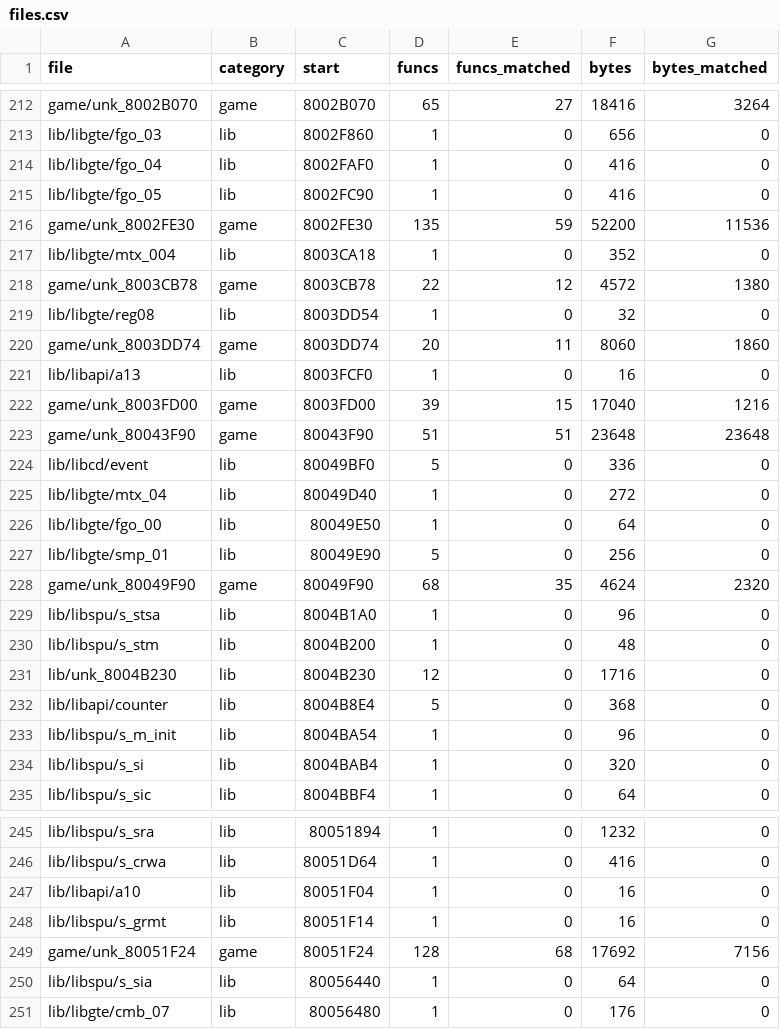
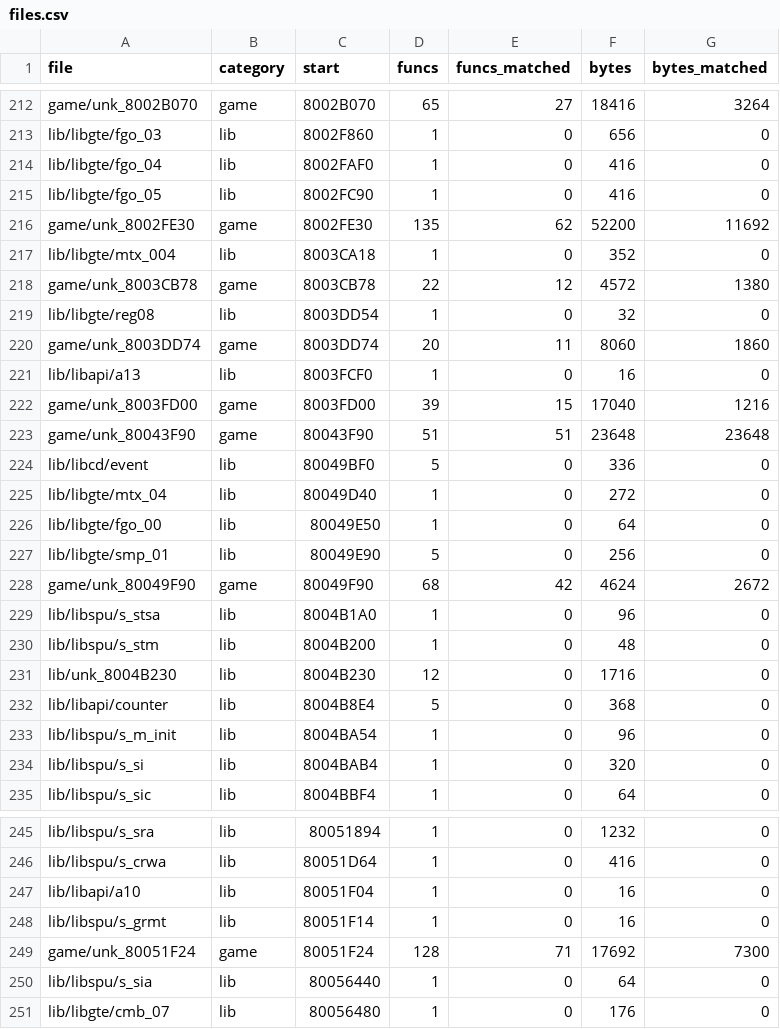
Before and after one commit to TheSaltsmith69/chronocross_decomp, a CSV file: progress/files.csv, drawn as a sheet; only a part is shown, gaps mark what is left out.

```diff
--- a/progress/files.csv
+++ b/progress/files.csv
@@ -215,3 +215,3 @@ lib/libgte/fgo_04,lib,8002FAF0,1,0,416,0
 lib/libgte/fgo_05,lib,8002FC90,1,0,416,0
-game/unk_8002FE30,game,8002FE30,135,59,52200,11536
+game/unk_8002FE30,game,8002FE30,135,62,52200,11692
 lib/libgte/mtx_004,lib,8003CA18,1,0,352,0
@@ -227,3 +227,3 @@ lib/libgte/fgo_00,lib,80049E50,1,0,64,0
 lib/libgte/smp_01,lib,80049E90,5,0,256,0
-game/unk_80049F90,game,80049F90,68,35,4624,2320
+game/unk_80049F90,game,80049F90,68,42,4624,2672
 lib/libspu/s_stsa,lib,8004B1A0,1,0,96,0
@@ -248,3 +248,3 @@ lib/libapi/a10,lib,80051F04,1,0,16,0
 lib/libspu/s_grmt,lib,80051F14,1,0,16,0
-game/unk_80051F24,game,80051F24,128,68,17692,7156
+game/unk_80051F24,game,80051F24,128,71,17692,7300
 lib/libspu/s_sia,lib,80056440,1,0,64,0
```
Also changed, not shown: progress/history.csv.
